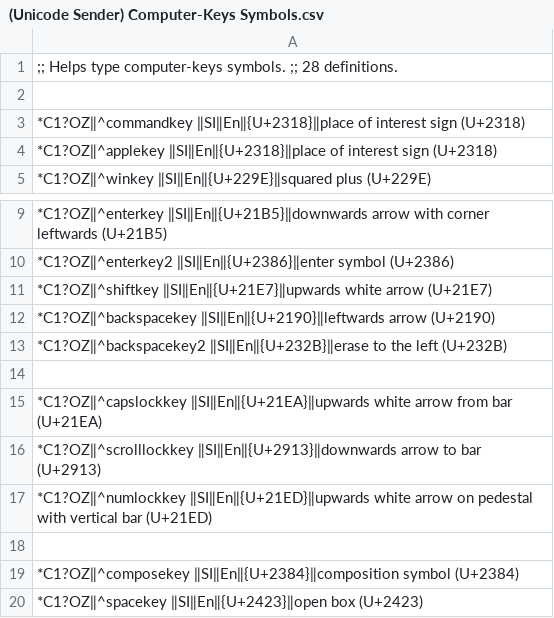
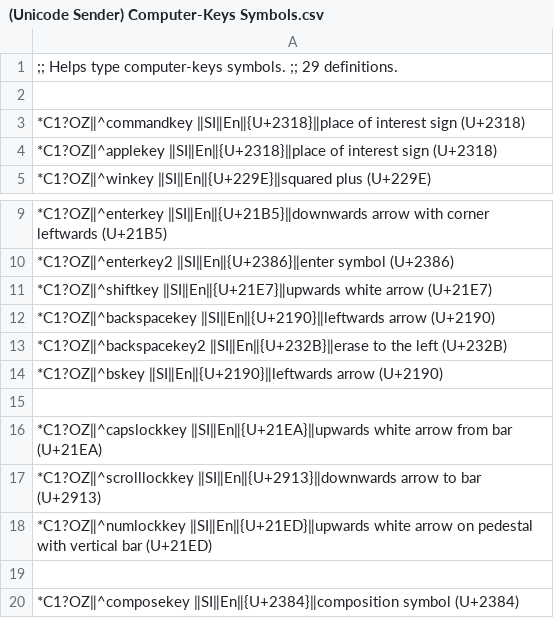
Before and after one commit to SalviaSage/Custom-Libraries, a CSV file: Unicode Senders/(Unicode Sender) Computer-Keys Symbols.csv, drawn as a sheet; only a part is shown, gaps mark what is left out; the shorter side is filled out with more unchanged rows.

Commit message:
Update (Unicode Sender) Computer-Keys Symbols.csv

```diff
--- a/Unicode Senders/(Unicode Sender) Computer-Keys Symbols.csv
+++ b/Unicode Senders/(Unicode Sender) Computer-Keys Symbols.csv
@@ -1,2 +1,2 @@
-;; Helps type computer-keys symbols. ;; 28 definitions.
+;; Helps type computer-keys symbols. ;; 29 definitions.
 
@@ -13,2 +13,3 @@
 *C1?OZ‖^backspacekey2 ‖SI‖En‖{U+232B}‖erase to the left (U+232B)
+*C1?OZ‖^bskey ‖SI‖En‖{U+2190}‖leftwards arrow (U+2190)
 
```
